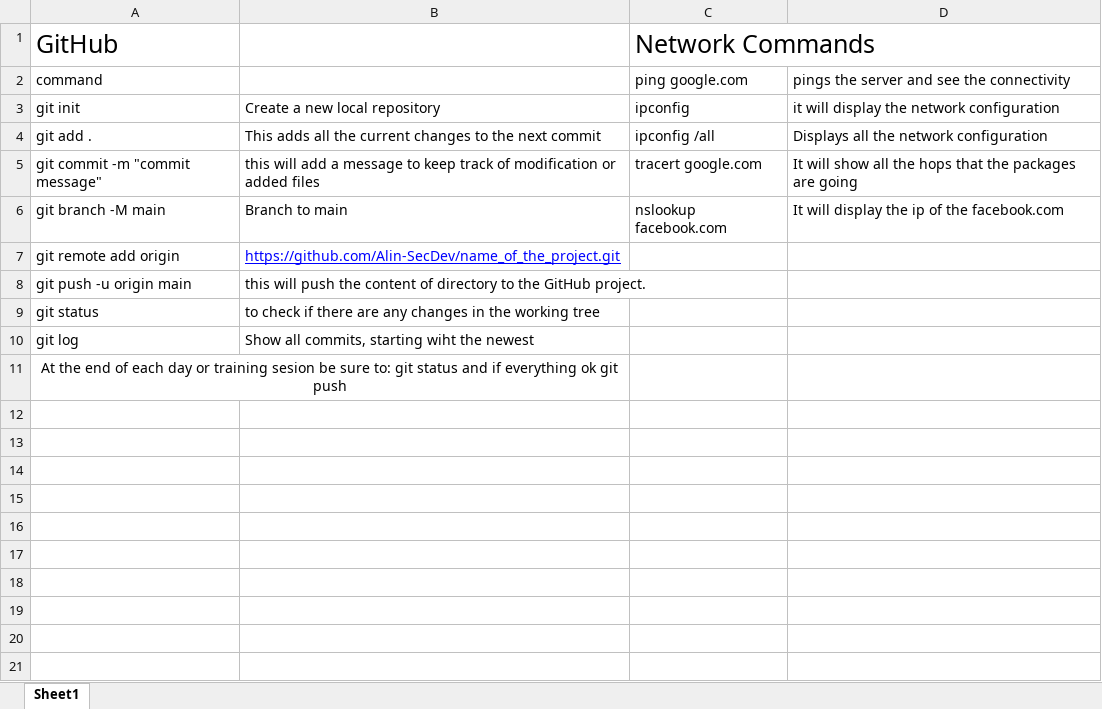
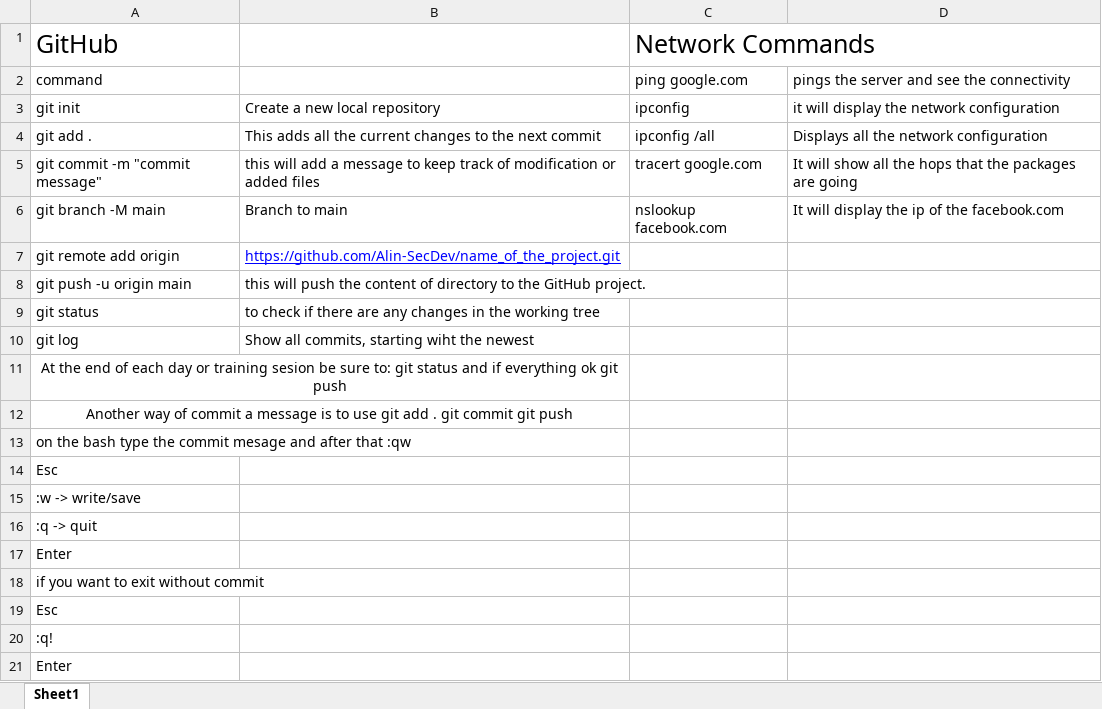
Before and after one commit to Alin-SecDev/SecuritateIT.com, an Excel workbook: Cheat_Sheet_SecuritateIT.xlsx, sheet Sheet1, drawn as a sheet; values as stored, in another font and other column widths than the file's, no borders; the diff names each change by its address in the sheet, - before the commit and + after, or states it on an @@ line.

Commit message:
Updated the Cheat_Sheet_SecuritateIT.xlsx file with another option for git commit without -m

```diff
--- a/Cheat_Sheet_SecuritateIT.xlsx (sheet Sheet1)
+++ b/Cheat_Sheet_SecuritateIT.xlsx (sheet Sheet1)
+row 12: Another way of commit a message is to use git add . git commit git push
+row 13: on the bash type the commit mesage and after that :qw
+row 14: Esc
+row 15: :w -> write/save
+row 16: :q -> quit
+row 17: Enter
+row 18: if you want to exit without commit
+row 19: Esc
+row 20: :q!
+row 21: Enter
```
